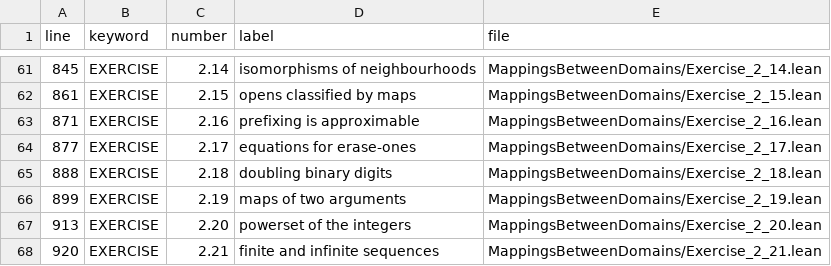
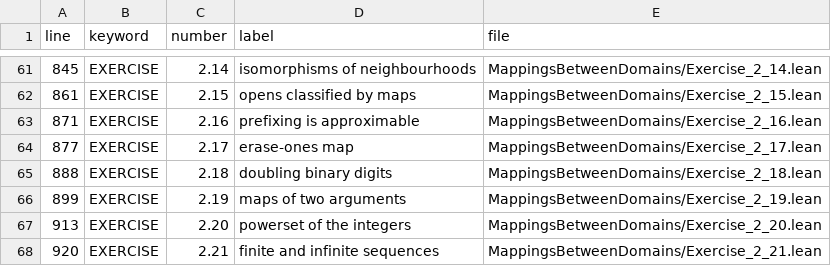
Before and after one commit to catskillsresearch/DomainTheory, a CSV file: nbhd.csv, drawn as a sheet; only a part is shown, gaps mark what is left out.

```diff
--- a/nbhd.csv
+++ b/nbhd.csv
@@ -63,3 +63,3 @@ line,keyword,number,label,file
 871,EXERCISE,2.16,prefixing is approximable,MappingsBetweenDomains/Exercise_2_16.lean
-877,EXERCISE,2.17,equations for erase-ones,MappingsBetweenDomains/Exercise_2_17.lean
+877,EXERCISE,2.17,erase-ones map,MappingsBetweenDomains/Exercise_2_17.lean
 888,EXERCISE,2.18,doubling binary digits,MappingsBetweenDomains/Exercise_2_18.lean
```
Also changed, not shown: 12 other files.
